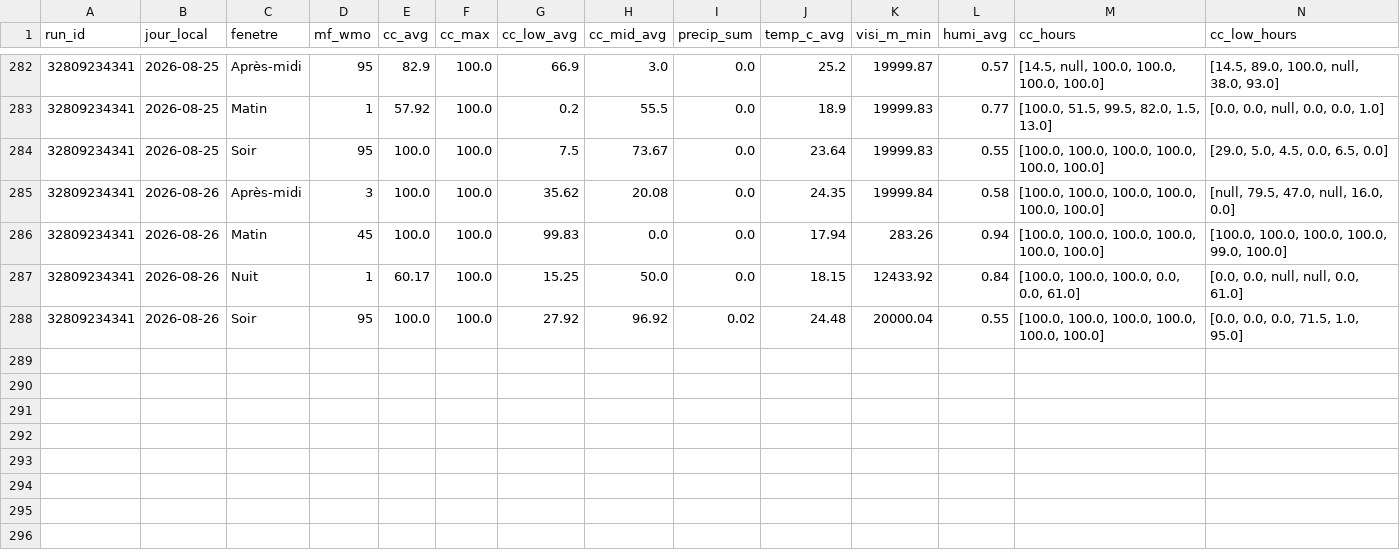
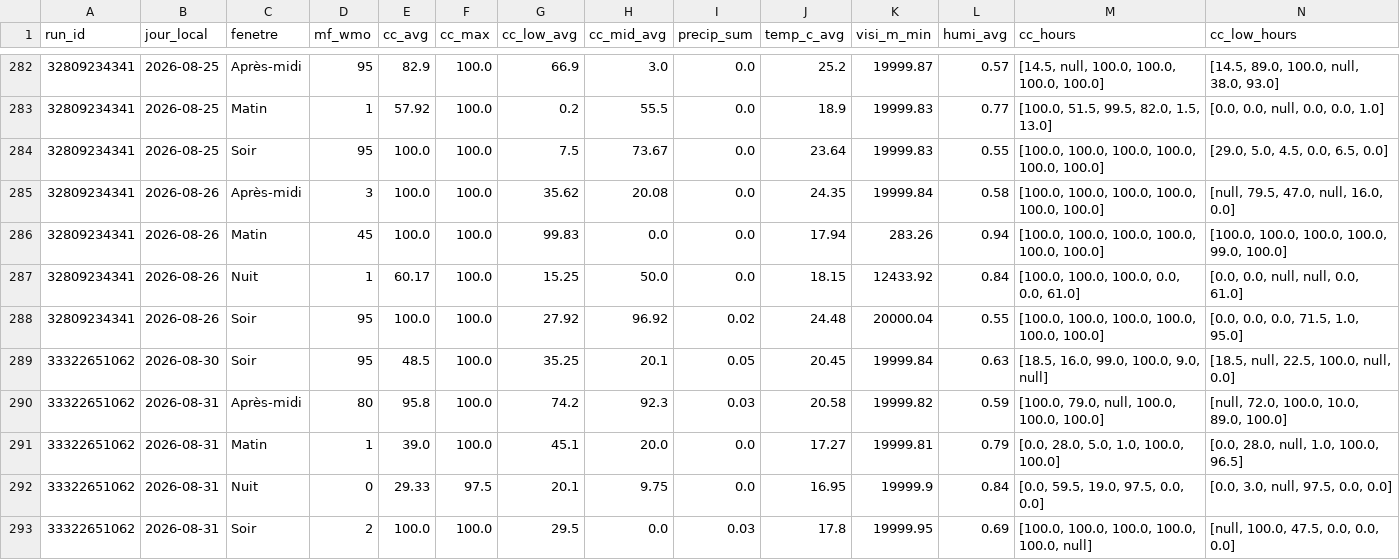
Before and after one commit to atantet/meteo, a CSV file: data/calibration/dataset.csv, drawn as a sheet; only a part is shown, gaps mark what is left out; rows hold the shown columns only; the diff names each change by its address in the sheet, - before the commit and + after, or states it on an @@ line.

Commit message:
chore(calibration): pipeline auto 2026-08-30T20:12Z

```diff
--- a/data/calibration/dataset.csv
+++ b/data/calibration/dataset.csv
+row 289: 33322651062 | 2026-08-30 | Soir | 95 | 48.5 | 100.0 | 35.25 | 20.1 | 0.05 | 20.45 | 19999.84 | 0.63 | [18.5, 16.0, 99.0, 100.0, 9.0, null] | [18.5, null, 22.5, 100.0, null, 0.0]
+row 290: 33322651062 | 2026-08-31 | Après-midi | 80 | 95.8 | 100.0 | 74.2 | 92.3 | 0.03 | 20.58 | 19999.82 | 0.59 | [100.0, 79.0, null, 100.0, 100.0, 100.0] | [null, 72.0, 100.0, 10.0, 89.0, 100.0]
+row 291: 33322651062 | 2026-08-31 | Matin | 1 | 39.0 | 100.0 | 45.1 | 20.0 | 0.0 | 17.27 | 19999.81 | 0.79 | [0.0, 28.0, 5.0, 1.0, 100.0, 100.0] | [0.0, 28.0, null, 1.0, 100.0, 96.5]
+row 292: 33322651062 | 2026-08-31 | Nuit | 0 | 29.33 | 97.5 | 20.1 | 9.75 | 0.0 | 16.95 | 19999.9 | 0.84 | [0.0, 59.5, 19.0, 97.5, 0.0, 0.0] | [0.0, 3.0, null, 97.5, 0.0, 0.0]
+row 293: 33322651062 | 2026-08-31 | Soir | 2 | 100.0 | 100.0 | 29.5 | 0.0 | 0.03 | 17.8 | 19999.95 | 0.69 | [100.0, 100.0, 100.0, 100.0, 100.0, null] | [null, 100.0, 47.5, 0.0, 0.0, 0.0]
```
Also changed, not shown: data/calibration/labels.csv.
